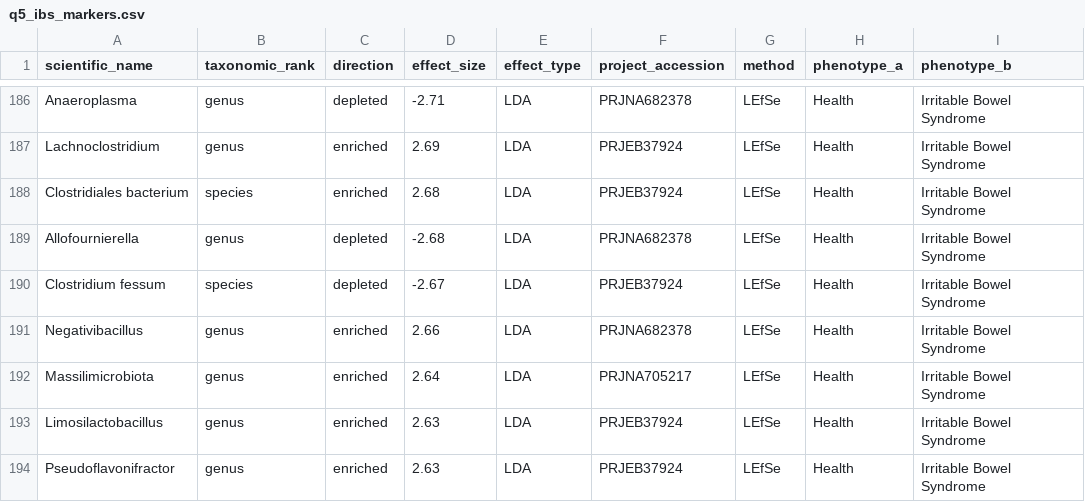
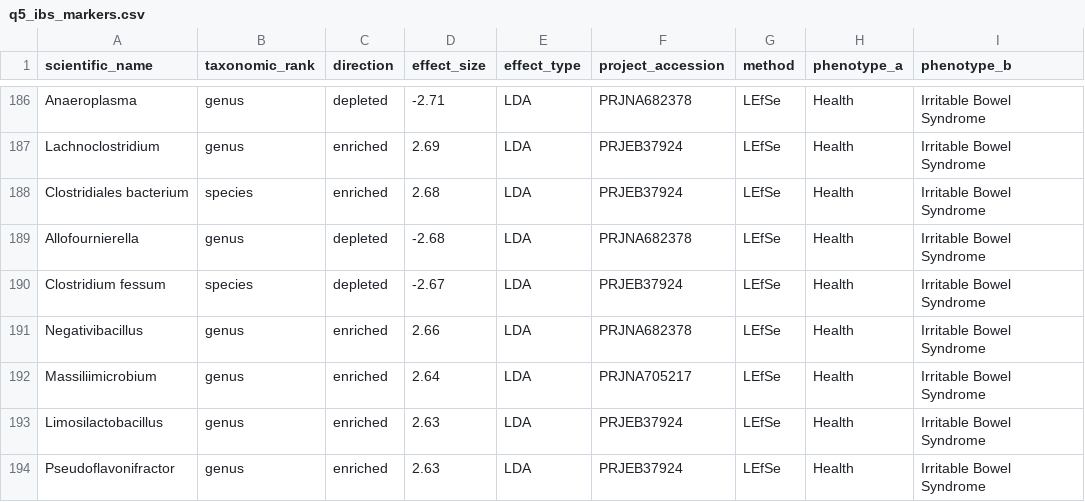
Before and after one commit to hariboinmypocket/CML, a CSV file: q5_ibs_markers.csv, drawn as a sheet; only a part is shown, gaps mark what is left out; the diff names each change by its address in the sheet, - before the commit and + after, or states it on an @@ line.

```diff
--- a/q5_ibs_markers.csv
+++ b/q5_ibs_markers.csv
-A192 (scientific_name): Massilimicrobiota
+A192 (scientific_name): Massiliimicrobium
```
Also changed, not shown: data/taxa_merge_audit.csv, q3_pan_disease_taxa.csv, 3 other files.
